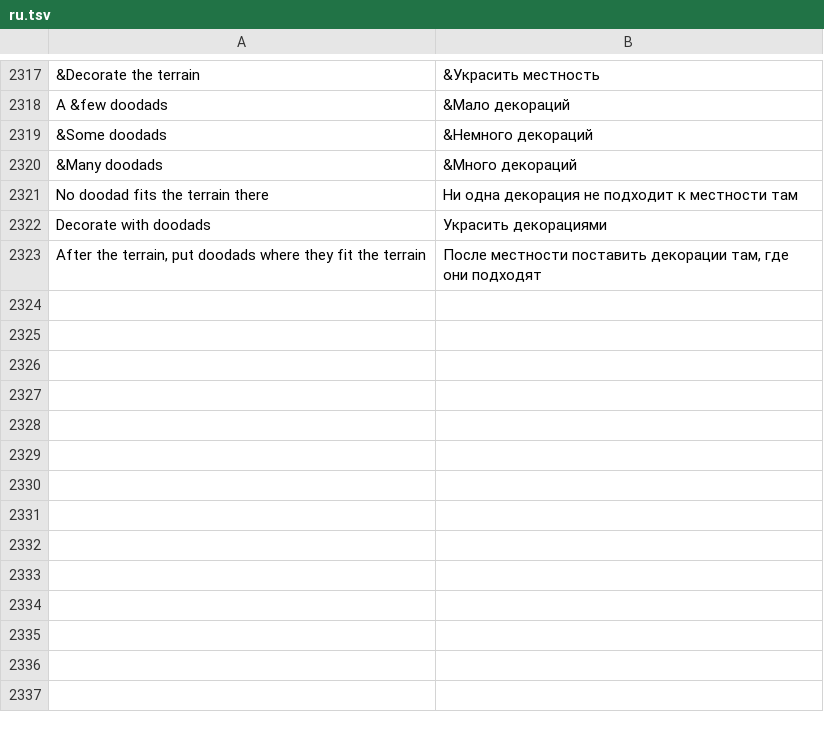
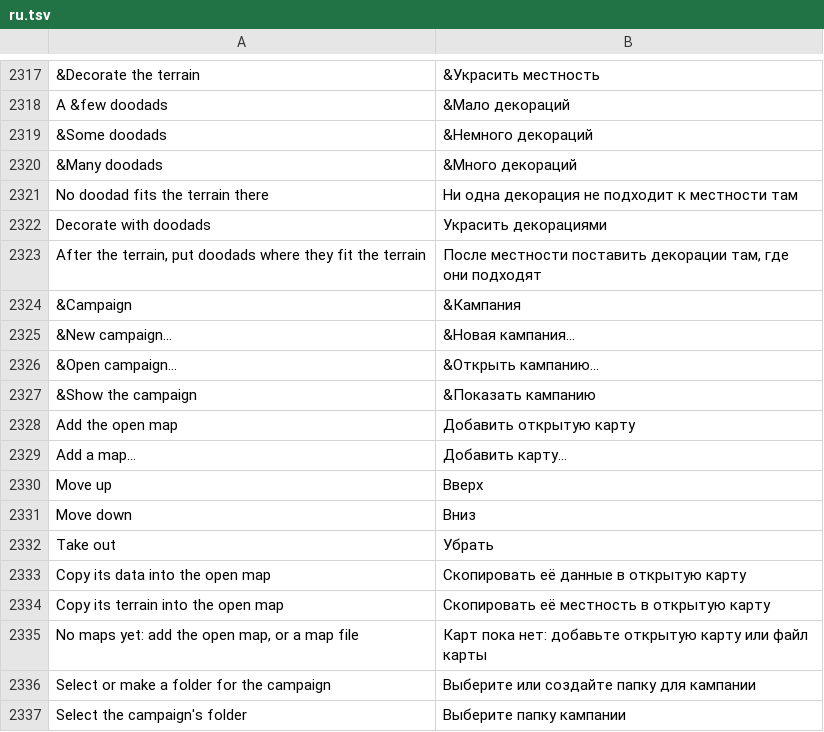
Before and after one commit to stardraft-editor/stardraft, a TSV file: apps/editor/res/lang/ru.tsv, drawn as a sheet; only a part is shown, gaps mark what is left out.

Commit message:
File > Campaign (roadmap R25): New campaign (a folder with campaign.json), Open campaign and Show the campaign; the Campaign window lists the maps in their order and adds the open map or a map file, moves a map up or down, takes it out, opens it, and copies its data or its terrain into the open map. The start page's Campaign card makes a new campaign. --dialog campaign:<folder> is its snapshot

```diff
--- a/apps/editor/res/lang/ru.tsv
+++ b/apps/editor/res/lang/ru.tsv
@@ -2351 +2351,15 @@ Decorate with doodads	Украсить декорациями
 After the terrain, put doodads where they fit the terrain	После местности поставить декорации там, где они подходят
+&Campaign	&Кампания
+&New campaign…	&Новая кампания…
+&Open campaign…	&Открыть кампанию…
+&Show the campaign	&Показать кампанию
+Add the open map	Добавить открытую карту
+Add a map…	Добавить карту…
+Move up	Вверх
+Move down	Вниз
+Take out	Убрать
+Copy its data into the open map	Скопировать её данные в открытую карту
+Copy its terrain into the open map	Скопировать её местность в открытую карту
+No maps yet: add the open map, or a map file	Карт пока нет: добавьте открытую карту или файл карты
+Select or make a folder for the campaign	Выберите или создайте папку для кампании
+Select the campaign's folder	Выберите папку кампании
```
Also changed, not shown: apps/editor/res/lang/es.tsv, apps/editor/res/lang/ko.tsv, 16 other files.
